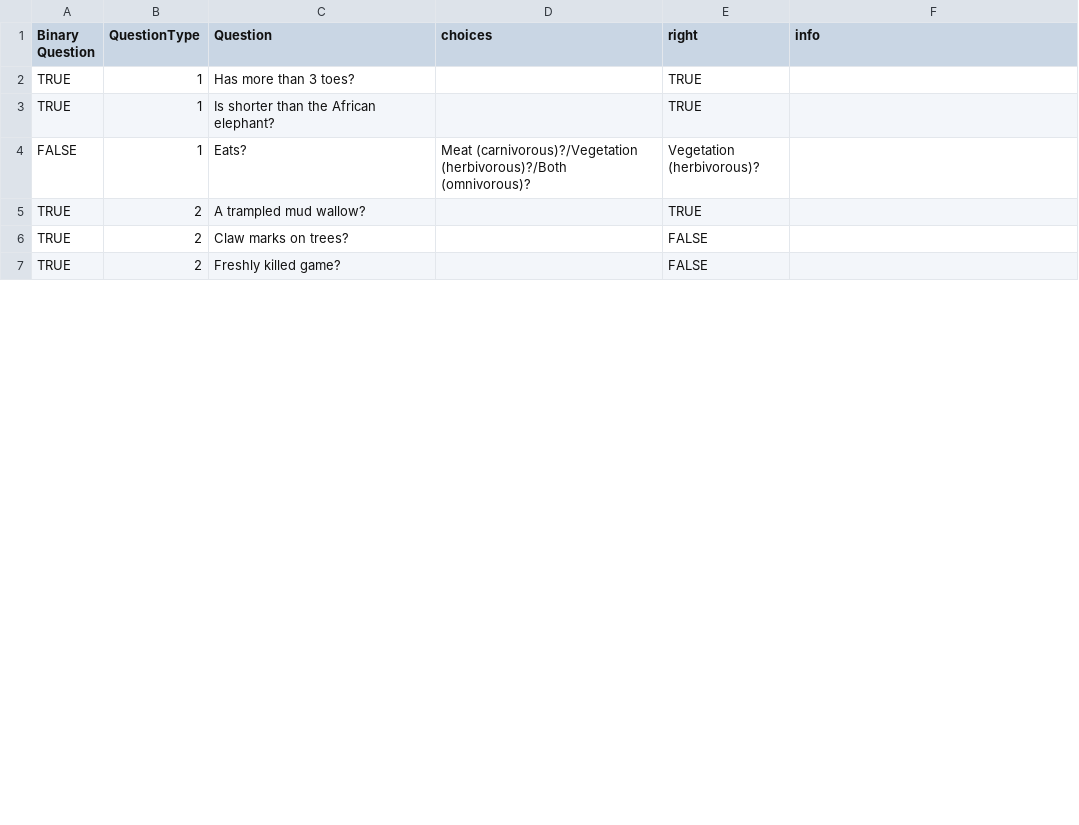
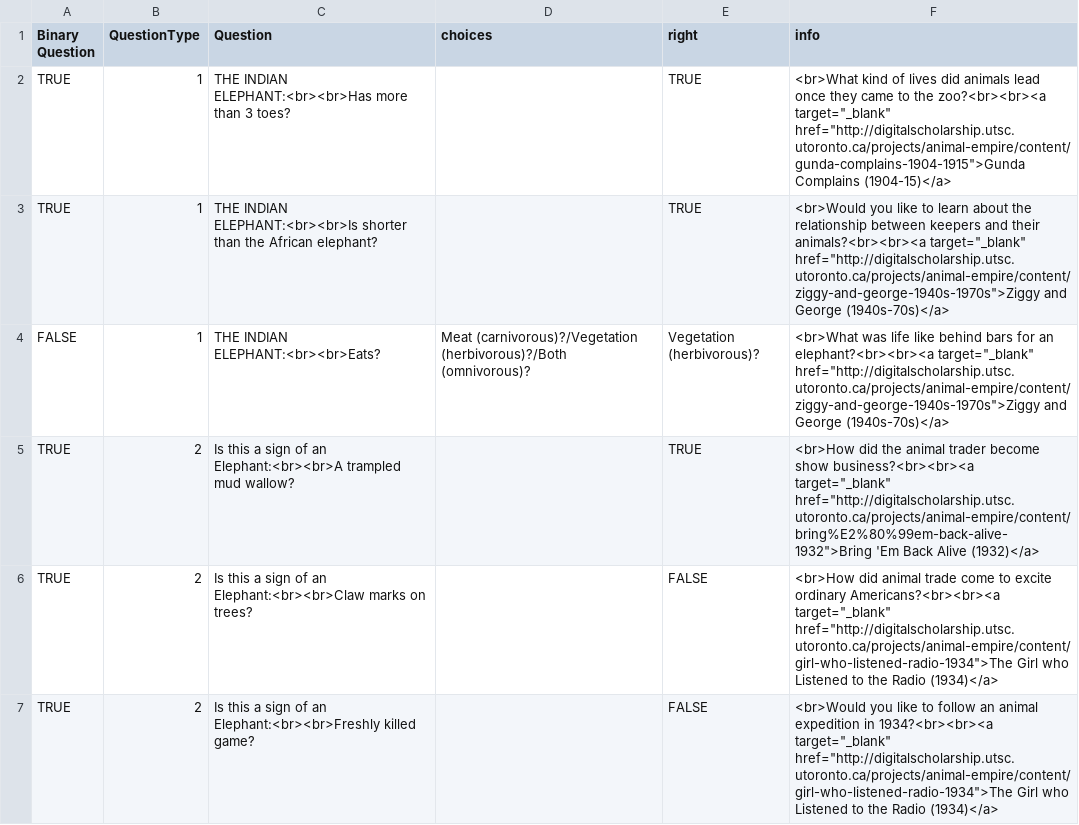
Before and after one commit to kstapelfeldt/ZooParade, a CSV file: Resources/CSV/Elephant.csv, drawn as a sheet; only a part is shown; the diff covers the shown part only.

```diff
--- a/Resources/CSV/Elephant.csv
+++ b/Resources/CSV/Elephant.csv
@@ -1,7 +1,7 @@
 Binary Question,QuestionType,Question,choices,right,info
-TRUE,1,Has more than 3 toes?,,TRUE,
-TRUE,1,Is shorter than the African elephant?,,TRUE,
-FALSE,1,Eats?,Meat (carnivorous)?/Vegetation (herbivorous)?/Both (omnivorous)?,Vegetation (herbivorous)?,
-TRUE,2,A trampled mud wallow?,,TRUE,
-TRUE,2,Claw marks on trees?,,FALSE,
-TRUE,2,Freshly killed game?,,FALSE,
+TRUE,1,THE INDIAN ELEPHANT:<br><br>Has more than 3 toes?,,TRUE,<br>What kind of lives did animals lead once they came to the zoo?<br><br><a target="_blank" href="http://digitalscholarship.utsc.utoronto.ca/projects/animal-empire/content/gunda-complains-1904-1915">Gunda Complains (1904-15)</a>
+TRUE,1,THE INDIAN ELEPHANT:<br><br>Is shorter than the African elephant?,,TRUE,<br>Would you like to learn about the relationship between keepers and their animals?<br><br><a target="_blank" href="http://digitalscholarship.utsc.utoronto.ca/projects/animal-empire/content/ziggy-and-george-1940s-1970s">Ziggy and George (1940s-70s)</a>
+FALSE,1,THE INDIAN ELEPHANT:<br><br>Eats?,Meat (carnivorous)?/Vegetation (herbivorous)?/Both (omnivorous)?,Vegetation (herbivorous)?,<br>What was life like behind bars for an elephant?<br><br><a target="_blank" href="http://digitalscholarship.utsc.utoronto.ca/projects/animal-empire/content/ziggy-and-george-1940s-1970s">Ziggy and George (1940s-70s)</a>
+TRUE,2,Is this a sign of an Elephant:<br><br>A trampled mud wallow?,,TRUE,<br>How did the animal trader become show business?<br><br><a target="_blank" href="http://digitalscholarship.utsc.utoronto.ca/projects/animal-empire/content/bring%E2%80%99em-back-alive-1932">Bring 'Em Back Alive (1932)</a>
+TRUE,2,Is this a sign of an Elephant:<br><br>Claw marks on trees?,,FALSE,<br>How did animal trade come to excite ordinary Americans?<br><br><a target="_blank" href="http://digitalscholarship.utsc.utoronto.ca/projects/animal-empire/content/girl-who-listened-radio-1934">The Girl who Listened to the Radio (1934)</a>
+TRUE,2,Is this a sign of an Elephant:<br><br>Freshly killed game?,,FALSE,<br>Would you like to follow an animal expedition in 1934?<br><br><a target="_blank" href="http://digitalscholarship.utsc.utoronto.ca/projects/animal-empire/content/girl-who-listened-radio-1934">The Girl who Listened to the Radio (1934)</a>
```
Also changed, not shown: 9 edited cells elsewhere in this file, Resources/CSV/Bighorn.csv, Resources/CSV/Jaguar.csv, 6 other files.
